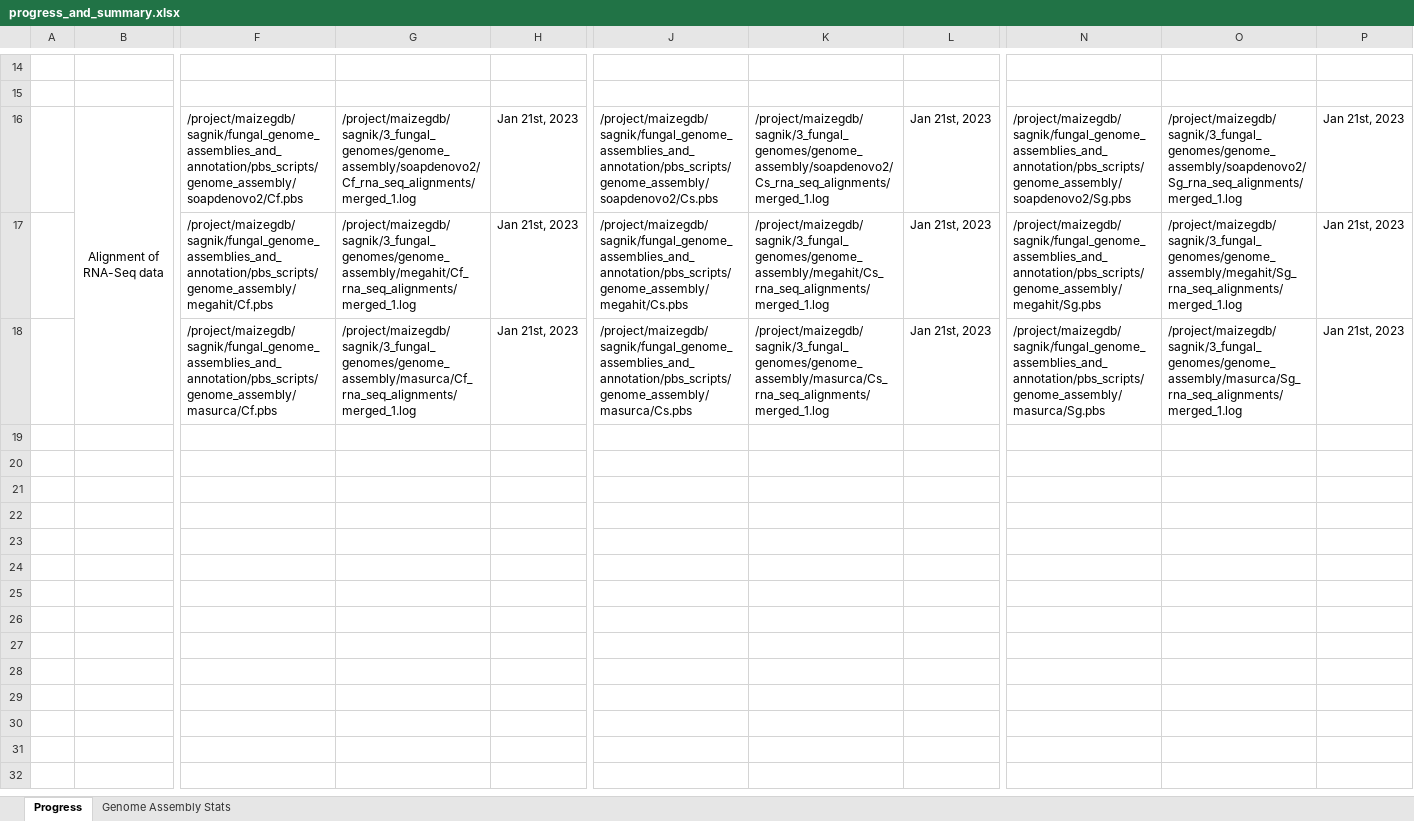
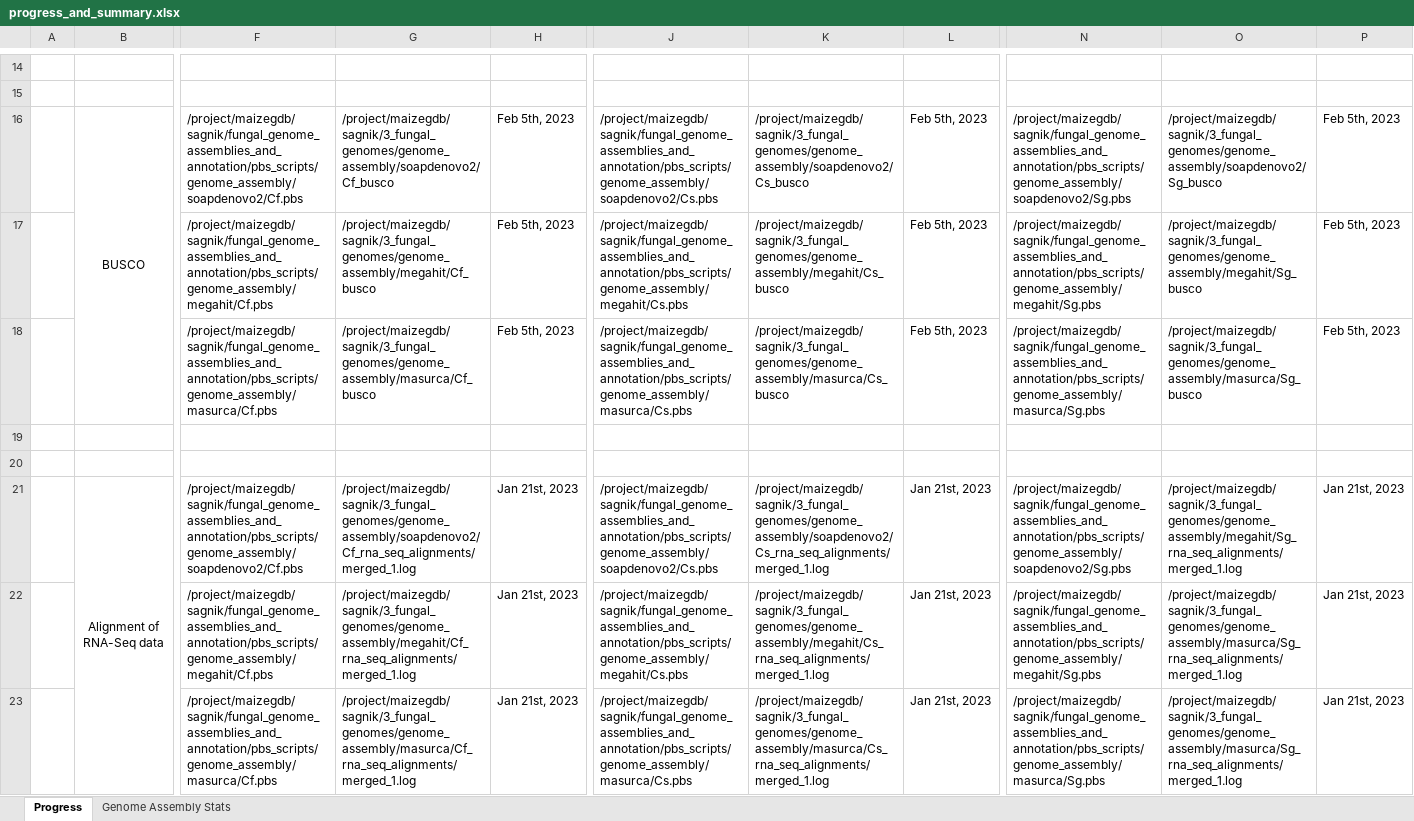
Before and after one commit to sagnikbanerjee15/fungal_genome_assemblies_and_annotation, an Excel workbook: progress_and_summary.xlsx, sheet Progress, drawn as a sheet; only a part is shown, gaps mark what is left out; values as stored, in another font and other column widths than the file's, no borders; addresses are those after the commit; rows hold the shown columns only; the diff names each change by its address in the sheet, - before the commit and + after, or states it on an @@ line.

```diff
--- a/progress_and_summary.xlsx (sheet Progress)
+++ b/progress_and_summary.xlsx (sheet Progress)
+row 16:  | BUSCO | /project/maizegdb/sagnik/fungal_genome_assemblies_and_annotation/pbs_scripts/genome_assembly/soapdenovo2/Cf.pbs | /project/maizegdb/sagnik/3_fungal_genomes/genome_assembly/soapdenovo2/Cf_busco | Feb 5th, 2023 | /project/maizegdb/sagnik/fungal_genome_assemblies_and_annotation/pbs_scripts/genome_assembly/soapdenovo2/Cs.pbs | /project/maizegdb/sagnik/3_fungal_genomes/genome_assembly/soapdenovo2/Cs_busco | Feb 5th, 2023 | /project/maizegdb/sagnik/fungal_genome_assemblies_and_annotation/pbs_scripts/genome_assembly/soapdenovo2/Sg.pbs | /project/maizegdb/sagnik/3_fungal_genomes/genome_assembly/soapdenovo2/Sg_busco | Feb 5th, 2023
+row 17:  |  | /project/maizegdb/sagnik/fungal_genome_assemblies_and_annotation/pbs_scripts/genome_assembly/megahit/Cf.pbs | /project/maizegdb/sagnik/3_fungal_genomes/genome_assembly/megahit/Cf_busco | Feb 5th, 2023 | /project/maizegdb/sagnik/fungal_genome_assemblies_and_annotation/pbs_scripts/genome_assembly/megahit/Cs.pbs | /project/maizegdb/sagnik/3_fungal_genomes/genome_assembly/megahit/Cs_busco | Feb 5th, 2023 | /project/maizegdb/sagnik/fungal_genome_assemblies_and_annotation/pbs_scripts/genome_assembly/megahit/Sg.pbs | /project/maizegdb/sagnik/3_fungal_genomes/genome_assembly/megahit/Sg_busco | Feb 5th, 2023
+row 18:  |  | /project/maizegdb/sagnik/fungal_genome_assemblies_and_annotation/pbs_scripts/genome_assembly/masurca/Cf.pbs | /project/maizegdb/sagnik/3_fungal_genomes/genome_assembly/masurca/Cf_busco | Feb 5th, 2023 | /project/maizegdb/sagnik/fungal_genome_assemblies_and_annotation/pbs_scripts/genome_assembly/masurca/Cs.pbs | /project/maizegdb/sagnik/3_fungal_genomes/genome_assembly/masurca/Cs_busco | Feb 5th, 2023 | /project/maizegdb/sagnik/fungal_genome_assemblies_and_annotation/pbs_scripts/genome_assembly/masurca/Sg.pbs | /project/maizegdb/sagnik/3_fungal_genomes/genome_assembly/masurca/Sg_busco | Feb 5th, 2023
+row 19: (empty)
+row 20: (empty)
-O21: /project/maizegdb/sagnik/3_fungal_genomes/genome_assembly/soapdenovo2/Sg_rna_seq_alignments/merged_1.log
+O21: /project/maizegdb/sagnik/3_fungal_genomes/genome_assembly/megahit/Sg_rna_seq_alignments/merged_1.log
-O22: /project/maizegdb/sagnik/3_fungal_genomes/genome_assembly/megahit/Sg_rna_seq_alignments/merged_1.log
+O22: /project/maizegdb/sagnik/3_fungal_genomes/genome_assembly/masurca/Sg_rna_seq_alignments/merged_1.log
```
Also changed, not shown: sheet Genome Assembly Stats, 1 other file.
